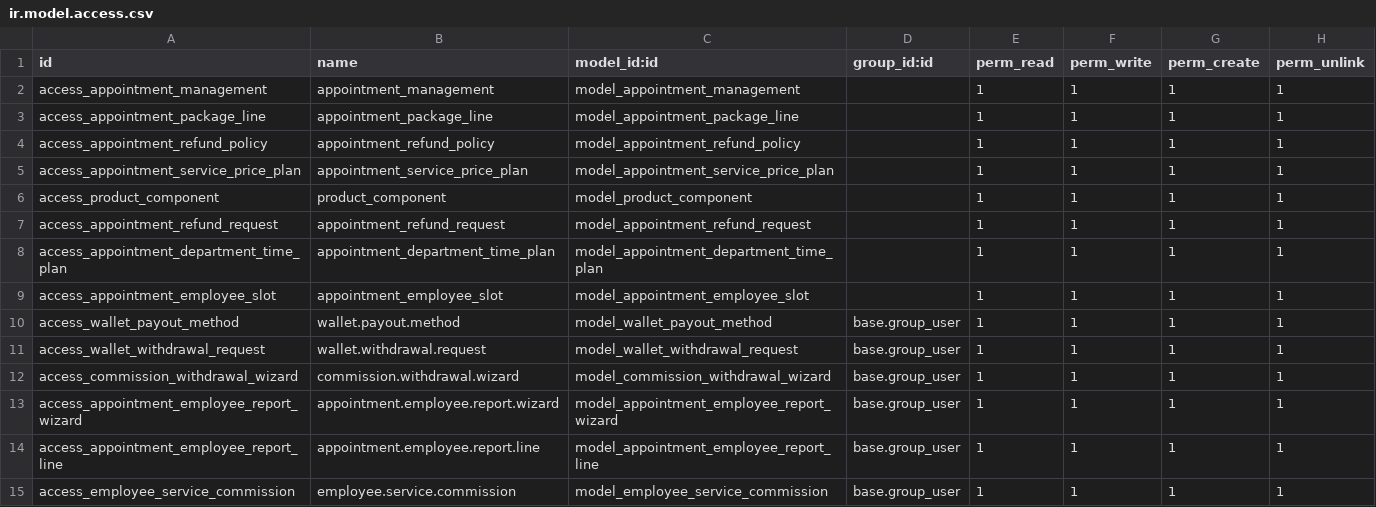
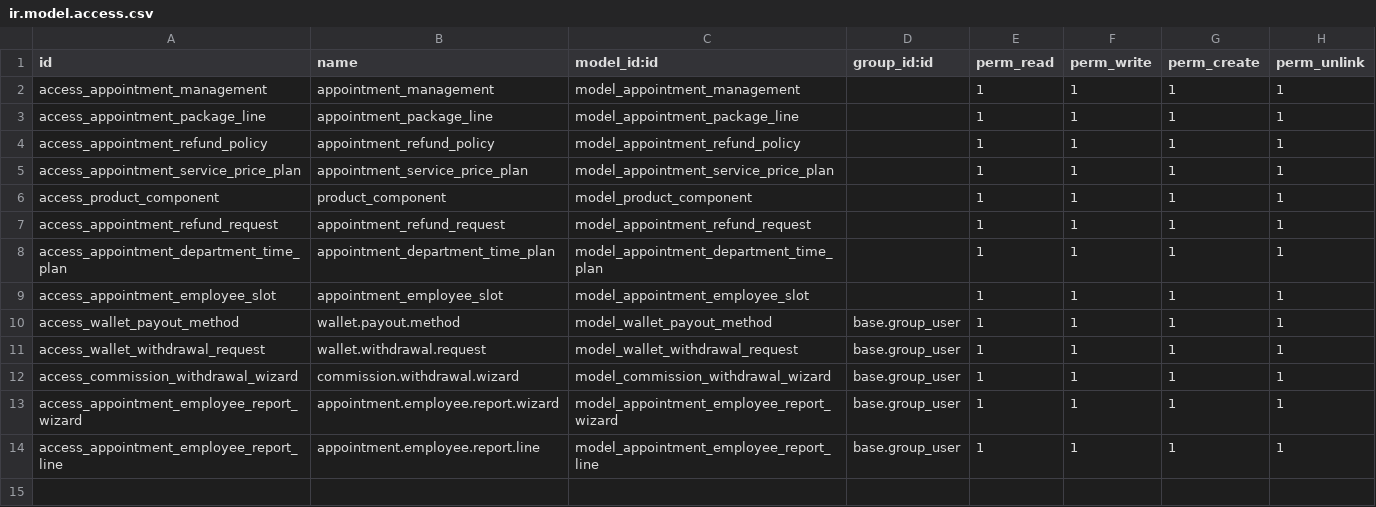
Before and after one commit to Ahmmedmohmed/odoo17_nufa_server, a CSV file: appointment_management_system/security/ir.model.access.csv, drawn as a sheet; the diff names each change by its address in the sheet, - before the commit and + after, or states it on an @@ line.

Commit message:
up

```diff
--- a/appointment_management_system/security/ir.model.access.csv
+++ b/appointment_management_system/security/ir.model.access.csv
-row 15: access_employee_service_commission | employee.service.commission | model_employee_service_commission | base.group_user | 1 | 1 | 1 | 1
```
